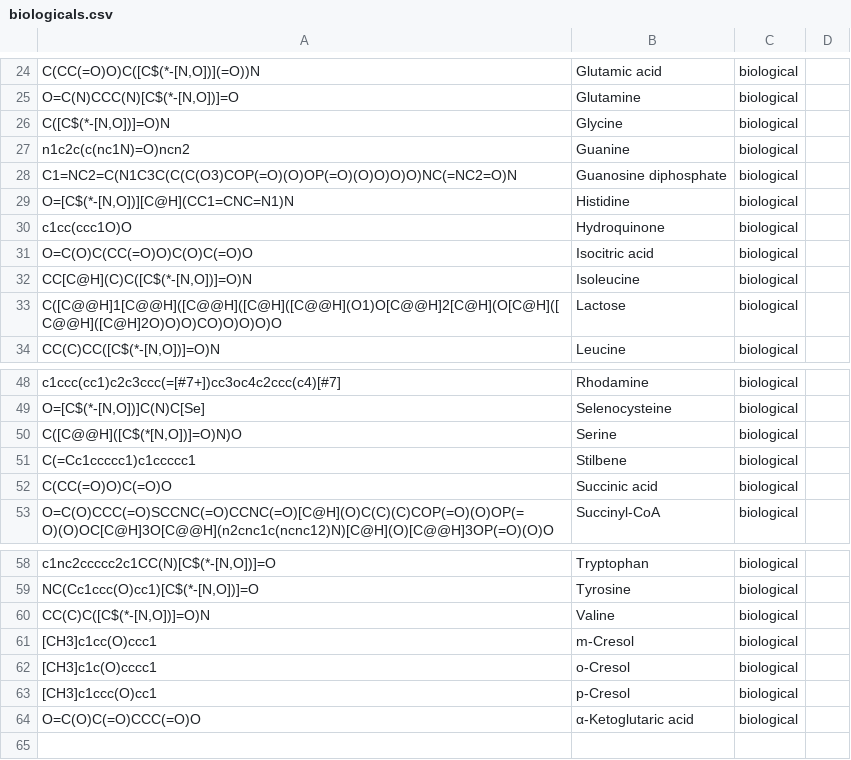
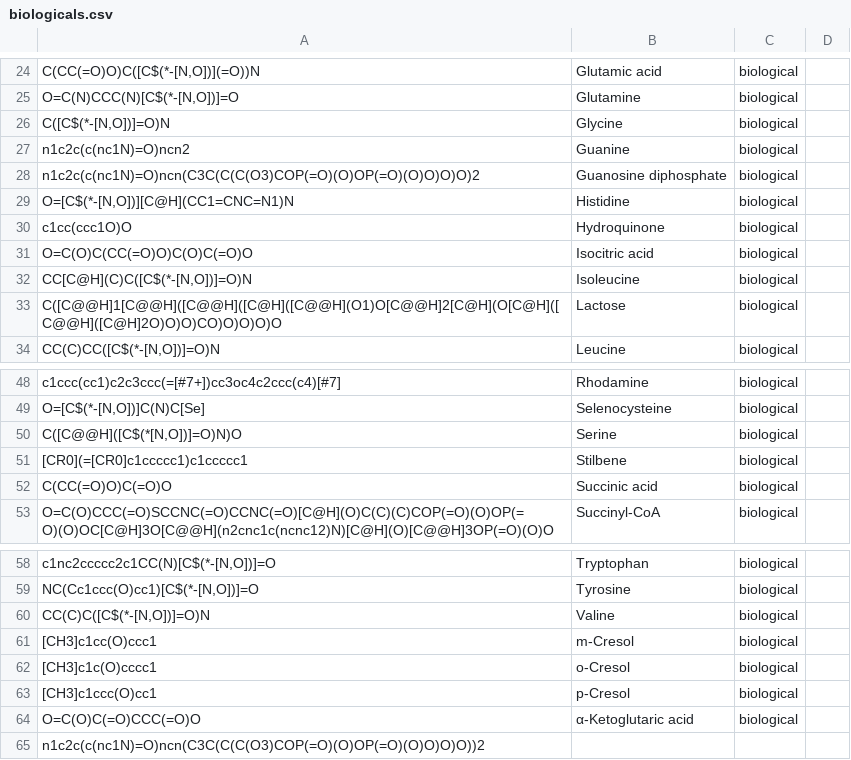
Before and after one commit to torbengutermuth/SmartChemist, a CSV file: smarts/biologicals.csv, drawn as a sheet; only a part is shown, gaps mark what is left out; the diff names each change by its address in the sheet, - before the commit and + after, or states it on an @@ line.

```diff
--- a/smarts/biologicals.csv
+++ b/smarts/biologicals.csv
-A28: C1=NC2=C(N1C3C(C(C(O3)COP(=O)(O)OP(=O)(O)O)O)O)NC(=NC2=O)N
+A28: n1c2c(c(nc1N)=O)ncn(C3C(C(C(O3)COP(=O)(O)OP(=O)(O)O)O)O)2
-A51: C(=Cc1ccccc1)c1ccccc1
+A51: [CR0](=[CR0]c1ccccc1)c1ccccc1
+row 65: n1c2c(c(nc1N)=O)ncn(C3C(C(C(O3)COP(=O)(O)OP(=O)(O)O)O)O))2
```
Also changed, not shown: smarts/functional_groups.csv, smarts/test_molecules_file.csv, 1 other file.
